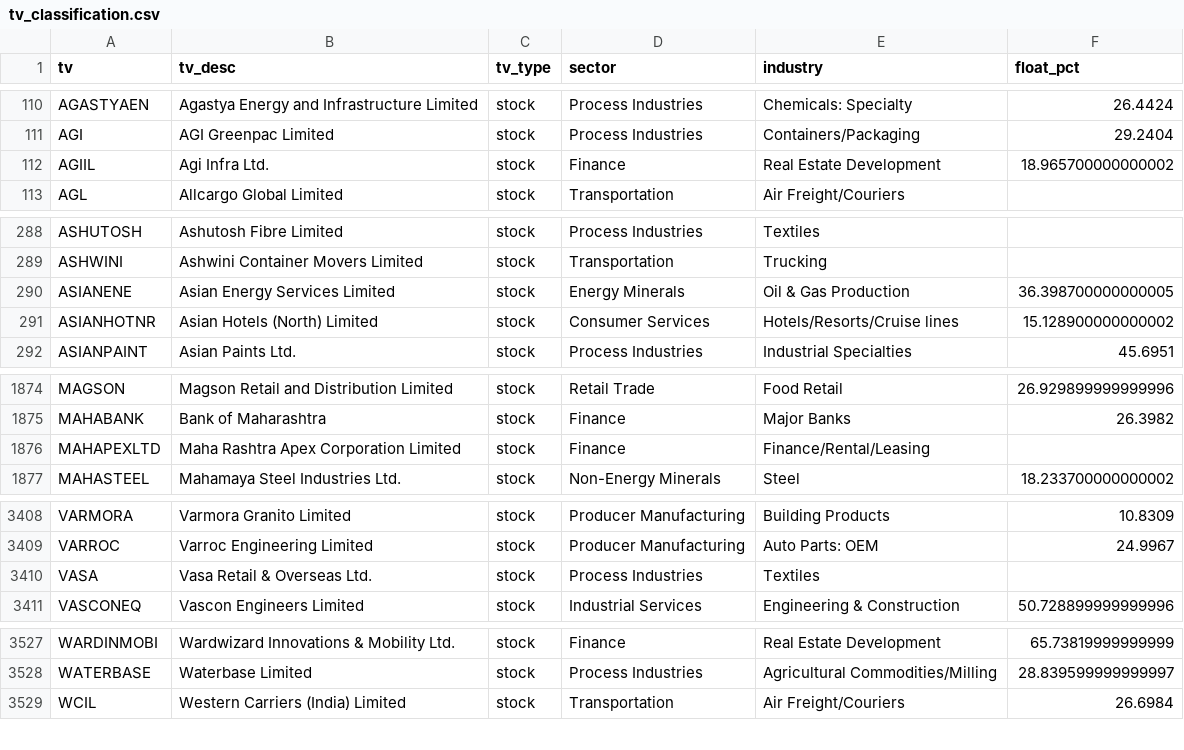
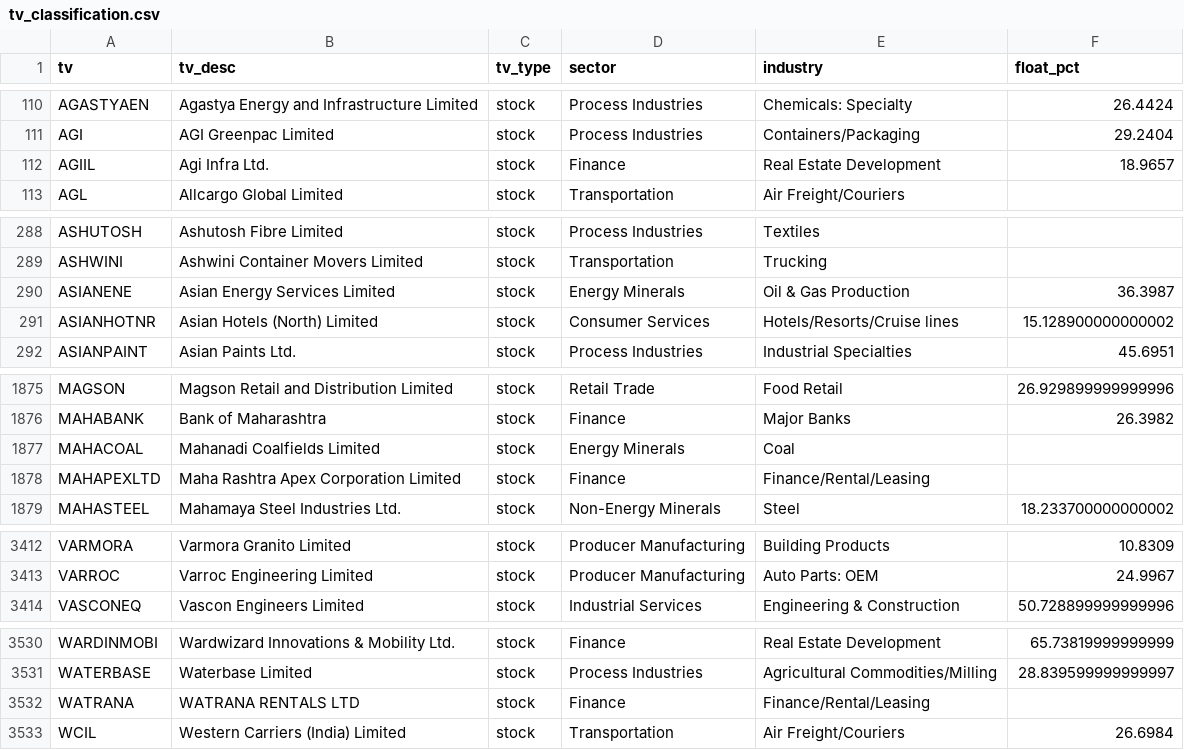
Before and after one commit to Karthb/Analytics, a CSV file: data/meta/tv_classification.csv, drawn as a sheet; only a part is shown, gaps mark what is left out; the diff covers the shown part only.

```diff
--- a/data/meta/tv_classification.csv
+++ b/data/meta/tv_classification.csv
@@ -111,3 +111,3 @@ AGASTYAEN,Agastya Energy and Infrastructure Limited,stock,Process Industries,Che
 AGI,AGI Greenpac Limited,stock,Process Industries,Containers/Packaging,29.2404
-AGIIL,Agi Infra Ltd.,stock,Finance,Real Estate Development,18.965700000000002
+AGIIL,Agi Infra Ltd.,stock,Finance,Real Estate Development,18.9657
 AGL,Allcargo Global Limited,stock,Transportation,Air Freight/Couriers,
@@ -289,3 +289,3 @@ ASHUTOSH,Ashutosh Fibre Limited,stock,Process Industries,Textiles,
 ASHWINI,Ashwini Container Movers Limited,stock,Transportation,Trucking,
-ASIANENE,Asian Energy Services Limited,stock,Energy Minerals,Oil & Gas Production,36.398700000000005
+ASIANENE,Asian Energy Services Limited,stock,Energy Minerals,Oil & Gas Production,36.3987
 ASIANHOTNR,Asian Hotels (North) Limited,stock,Consumer Services,Hotels/Resorts/Cruise lines,15.128900000000002
@@ -1875,2 +1876,3 @@ MAGSON,Magson Retail and Distribution Limited,stock,Retail Trade,Food Retail,26.
 MAHABANK,Bank of Maharashtra,stock,Finance,Major Banks,26.3982
+MAHACOAL,Mahanadi Coalfields Limited,stock,Energy Minerals,Coal,
 MAHAPEXLTD,Maha Rashtra Apex Corporation Limited,stock,Finance,Finance/Rental/Leasing,
@@ -3409,3 +3413,2 @@ VARMORA,Varmora Granito Limited,stock,Producer Manufacturing,Building Products,1
 VARROC,Varroc Engineering Limited,stock,Producer Manufacturing,Auto Parts: OEM,24.9967
-VASA,Vasa Retail & Overseas Ltd.,stock,Process Industries,Textiles,
 VASCONEQ,Vascon Engineers Limited,stock,Industrial Services,Engineering & Construction,50.728899999999996
@@ -3528,2 +3531,3 @@ WARDINMOBI,Wardwizard Innovations & Mobility Ltd.,stock,Finance,Real Estate Deve
 WATERBASE,Waterbase Limited,stock,Process Industries,Agricultural Commodities/Milling,28.839599999999997
+WATRANA,WATRANA RENTALS LTD,stock,Finance,Finance/Rental/Leasing,
 WCIL,Western Carriers (India) Limited,stock,Transportation,Air Freight/Couriers,26.6984
```
Also changed, not shown: 4 added rows, 1 removed row and 10 edited cells elsewhere in this file, data/meta/names.csv, 3 other files.
